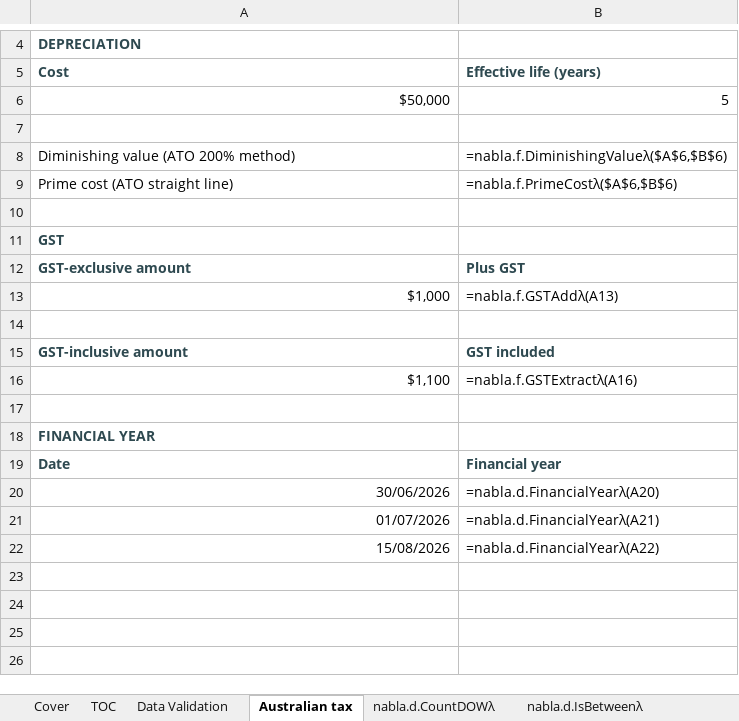
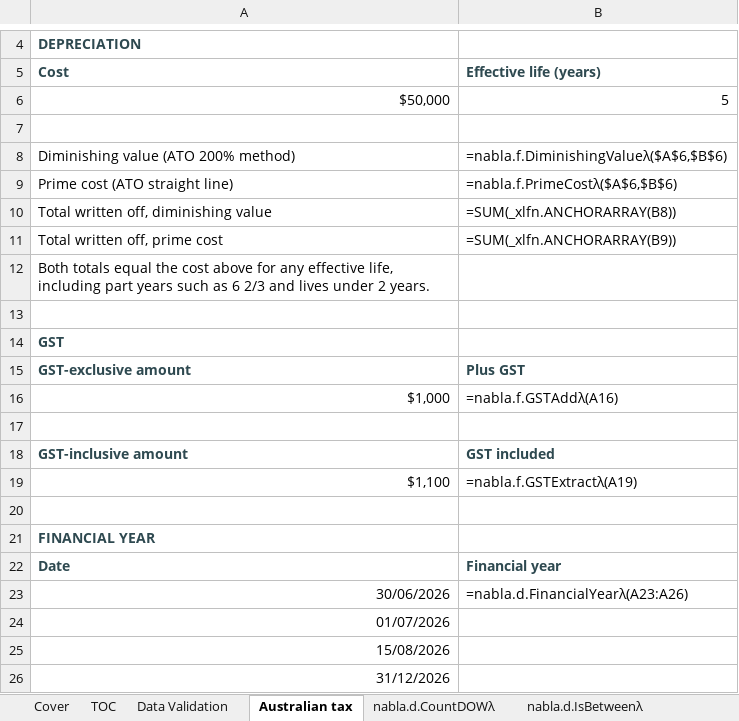
Before and after one commit to ryanduguid/Ozzit, an Excel workbook: nabla.xlsx, sheet Australian tax, drawn as a sheet; only a part is shown, gaps mark what is left out; values as stored, in another font and other column widths than the file's, no borders; formulas without a stored value are shown as written; addresses are those after the commit; the diff names each change by its address in the sheet, - before the commit and + after, or states it on an @@ line.

Commit message:
Fix four defects found by running the workbook in Excel
Every release so far was reasoned about statically, with no LAMBDA-capable
engine used. Executing the functions in Excel 365 found four defects.

DiminishingValueLambda returned #NUM! for an effective life of two years or
less: capping the rate at 100% drives (1-Rate) to zero, and Excel evaluates
0^0 as #NUM!. Two years is an ordinary ATO effective life.

DiminishingValueLambda and PrimeCostLambda silently under-depreciated any
fractional effective life. SEQUENCE and EXPAND truncate a length of 6 2/3 to
six periods, and the residual write-off compared the period index against the
life rather than the period count, so it never fired. A 1,000 asset over
6 2/3 years wrote off 882.34 and 899.96 instead of 1,000, with no error.

FinancialYearLambda was wrong for a range of dates, which is its headline use.
AND is an aggregate, so it collapsed the column to one boolean and every date
inherited the first one's financial year.

The published module source had drifted from the compiled function:
FinancialYearLambda shipped one definition in the workbook and an older one in
src/nabla.d.txt, because the two were maintained as parallel hand-written
lists. Both are now generated from one expression per function, and src/ and
functions.csv are exported from the built workbook. They regenerate identical
to the previous hand-written files apart from the fixes, so the drift was
confined to that one function.

Also: GST helpers return blank for a blank amount rather than zero, and the
missing help delimiter in RollingMinLambda is restored.

Adds tools/excel_selftest.ps1, which opens the workbook in Excel, forces a
full rebuild, fails on any error cell, and runs 138 assertions. All four
defects fail it on the previous build. The Australian tax worksheet now shows
the totals written off by each method and labels its dates with a single
spilled call, so the demo exercises the paths that broke.

Verified: 1,129 formulas recalculated, 0 error cells, 138/138 assertions pass.

```diff
--- a/nabla.xlsx (sheet Australian tax)
+++ b/nabla.xlsx (sheet Australian tax)
+row 10: Total written off, diminishing value | =SUM(_xlfn.ANCHORARRAY(B8))
+row 11: Total written off, prime cost | =SUM(_xlfn.ANCHORARRAY(B9))
+row 12: Both totals equal the cost above for any effective life, including part years such as 6 2/3 and lives under 2 years.
-B16 (Effective life (years)): =nabla.f.GSTAddλ(A13)
+B16 (Effective life (years)): =nabla.f.GSTAddλ(A16)
-B19 (Effective life (years)): =nabla.f.GSTExtractλ(A16)
+B19 (Effective life (years)): =nabla.f.GSTExtractλ(A19)
-B23 (Effective life (years)): =nabla.d.FinancialYearλ(A20)
+B23 (Effective life (years)): =nabla.d.FinancialYearλ(A23:A26)
-B24 (Effective life (years)): =nabla.d.FinancialYearλ(A21)
+B24 (Effective life (years)): (empty)
-B25 (Effective life (years)): =nabla.d.FinancialYearλ(A22)
+B25 (Effective life (years)): (empty)
+row 26: 31/12/2026
```
Also changed, not shown: 6 other files.
